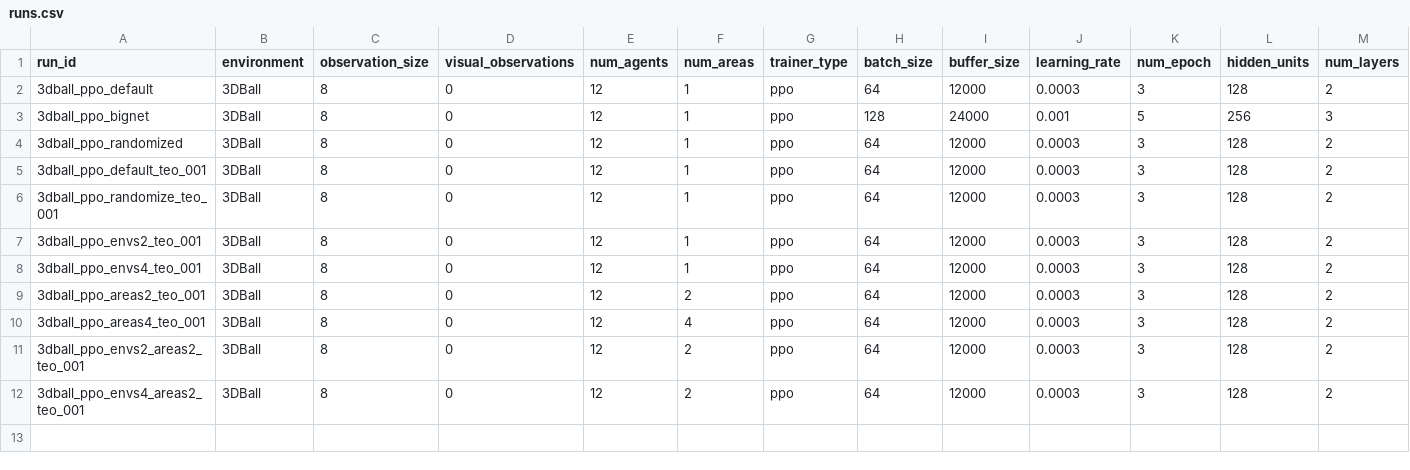
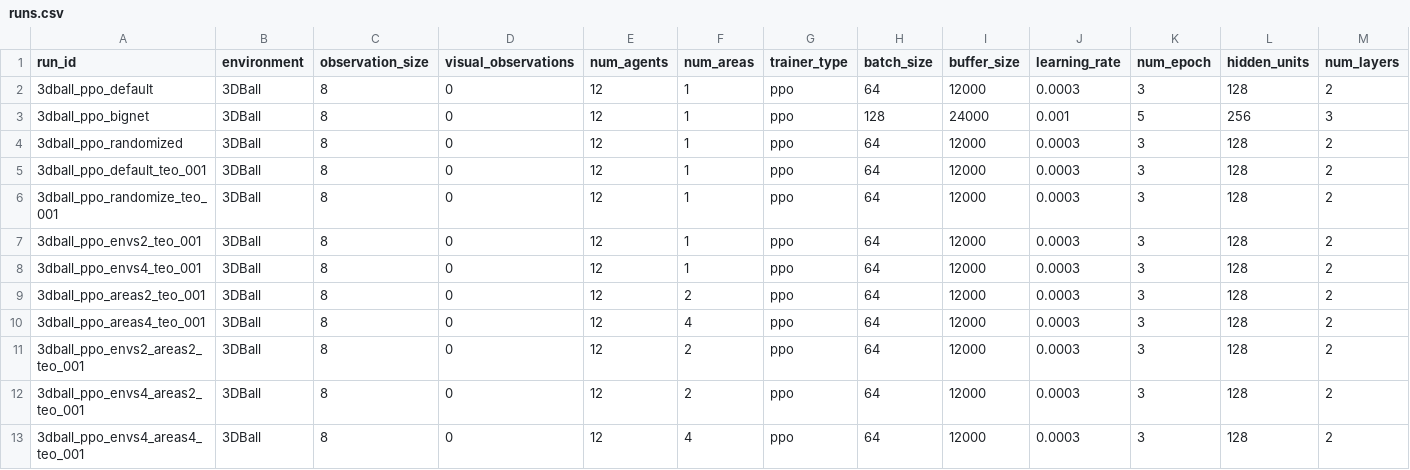
Before and after one commit to ZeroV4/BCS2-ml-agents-fork, a CSV file: data/runs.csv, drawn as a sheet; only a part is shown; rows hold the shown columns only; the diff names each change by its address in the sheet, - before the commit and + after, or states it on an @@ line.

Commit message:
envs4areas4 result

```diff
--- a/data/runs.csv
+++ b/data/runs.csv
+row 13: 3dball_ppo_envs4_areas4_teo_001 | 3DBall | 8 | 0 | 12 | 4 | ppo | 64 | 12000 | 0.0003 | 3 | 128 | 2
```
